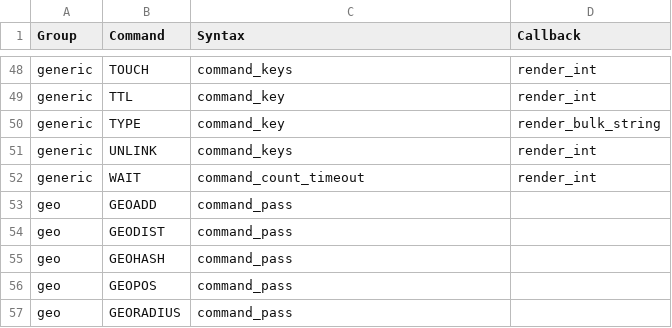
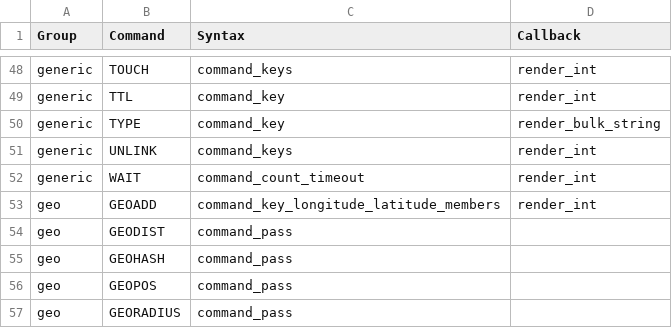
Before and after one commit to laixintao/iredis, a CSV file: iredis/data/command_syntax.csv, drawn as a sheet; only a part is shown, gaps mark what is left out.

```diff
--- a/iredis/data/command_syntax.csv
+++ b/iredis/data/command_syntax.csv
@@ -52,3 +52,3 @@ generic,UNLINK,command_keys,render_int
 generic,WAIT,command_count_timeout,render_int
-geo,GEOADD,command_pass,
+geo,GEOADD,command_key_longitude_latitude_members,render_int
 geo,GEODIST,command_pass,
```
Also changed, not shown: 2 other files.
